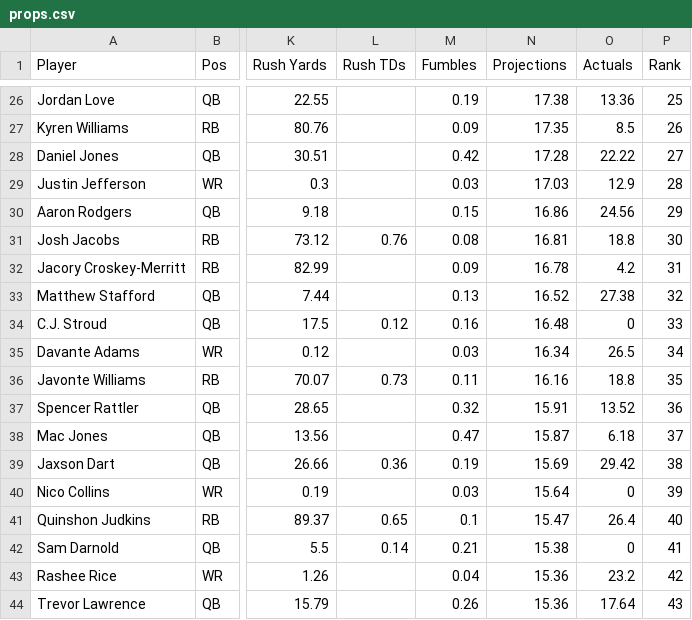
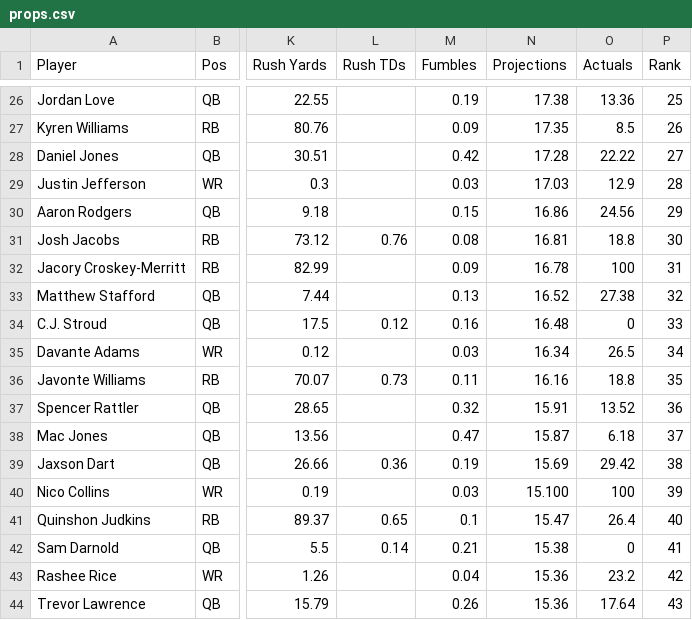
Before and after one commit to Louieza23/wwo_data, a CSV file: props.csv, drawn as a sheet; only a part is shown, gaps mark what is left out; the diff names each change by its address in the sheet, - before the commit and + after, or states it on an @@ line.

Commit message:
Update props.csv

```diff
--- a/props.csv
+++ b/props.csv
-O32 (Actuals): 4.2
+O32 (Actuals): 100
-N40 (Projections): 15.64
+N40 (Projections): 15.100
-O40 (Actuals): 0
+O40 (Actuals): 100
```
